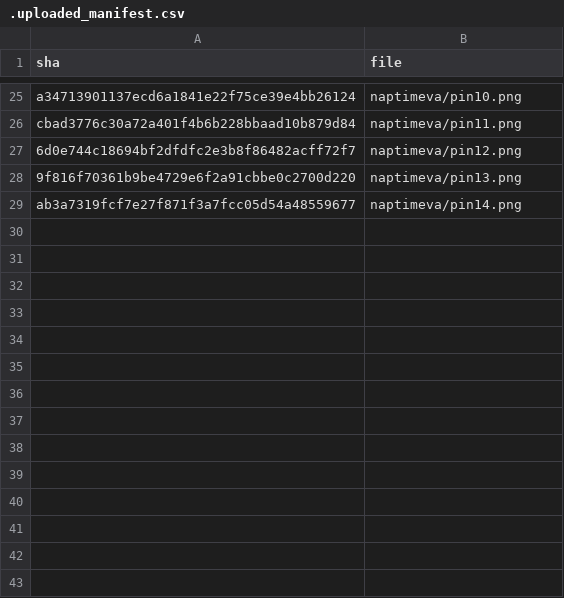
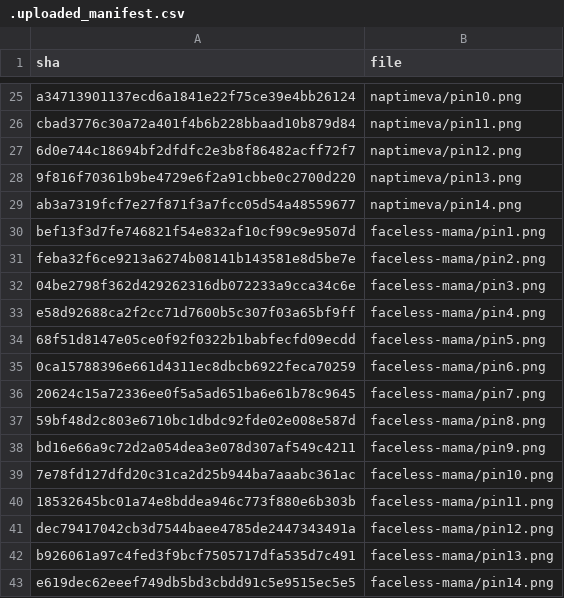
Before and after one commit to 973398769/pinterest-pin-images, a CSV file: .uploaded_manifest.csv, drawn as a sheet; only a part is shown, gaps mark what is left out; the diff names each change by its address in the sheet, - before the commit and + after, or states it on an @@ line.

Commit message:
Add faceless-mama-b2 images (14)

```diff
--- a/.uploaded_manifest.csv
+++ b/.uploaded_manifest.csv
+row 30: bef13f3d7fe746821f54e832af10cf99c9e9507d | faceless-mama/pin1.png
+row 31: feba32f6ce9213a6274b08141b143581e8d5be7e | faceless-mama/pin2.png
+row 32: 04be2798f362d429262316db072233a9cca34c6e | faceless-mama/pin3.png
+row 33: e58d92688ca2f2cc71d7600b5c307f03a65bf9ff | faceless-mama/pin4.png
+row 34: 68f51d8147e05ce0f92f0322b1babfecfd09ecdd | faceless-mama/pin5.png
+row 35: 0ca15788396e661d4311ec8dbcb6922feca70259 | faceless-mama/pin6.png
+row 36: 20624c15a72336ee0f5a5ad651ba6e61b78c9645 | faceless-mama/pin7.png
+row 37: 59bf48d2c803e6710bc1dbdc92fde02e008e587d | faceless-mama/pin8.png
+row 38: bd16e66a9c72d2a054dea3e078d307af549c4211 | faceless-mama/pin9.png
+row 39: 7e78fd127dfd20c31ca2d25b944ba7aaabc361ac | faceless-mama/pin10.png
+row 40: 18532645bc01a74e8bddea946c773f880e6b303b | faceless-mama/pin11.png
+row 41: dec79417042cb3d7544baee4785de2447343491a | faceless-mama/pin12.png
+row 42: b926061a97c4fed3f9bcf7505717dfa535d7c491 | faceless-mama/pin13.png
+row 43: e619dec62eeef749db5bd3cbdd91c5e9515ec5e5 | faceless-mama/pin14.png
```
Also changed, not shown: 14 other files.
